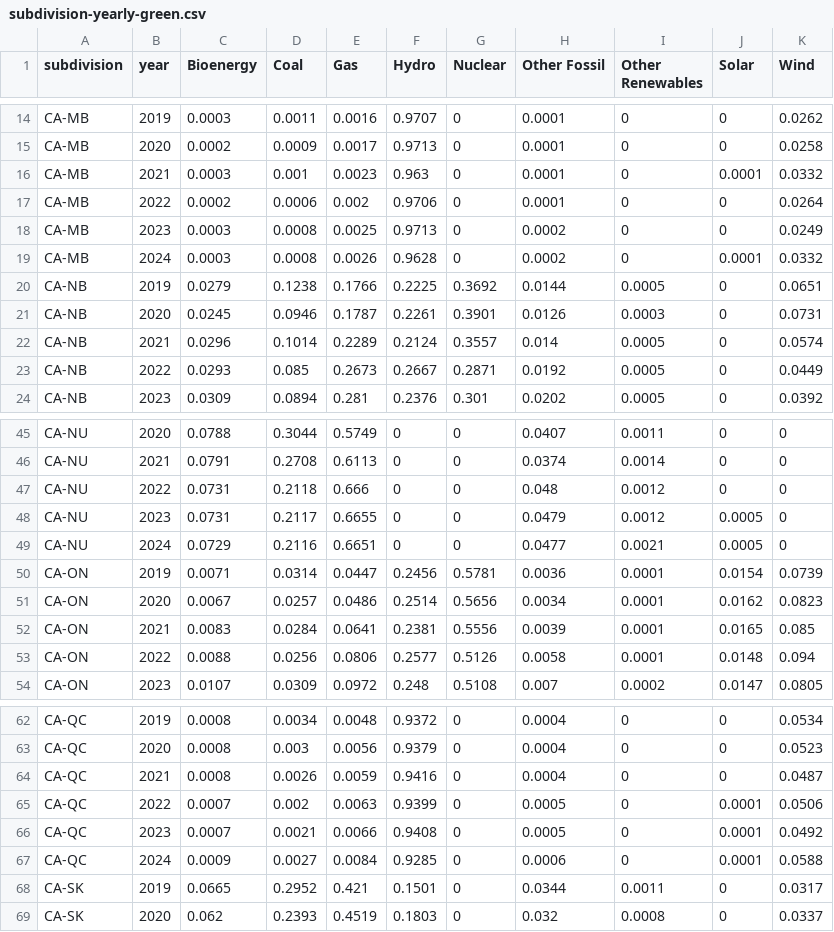
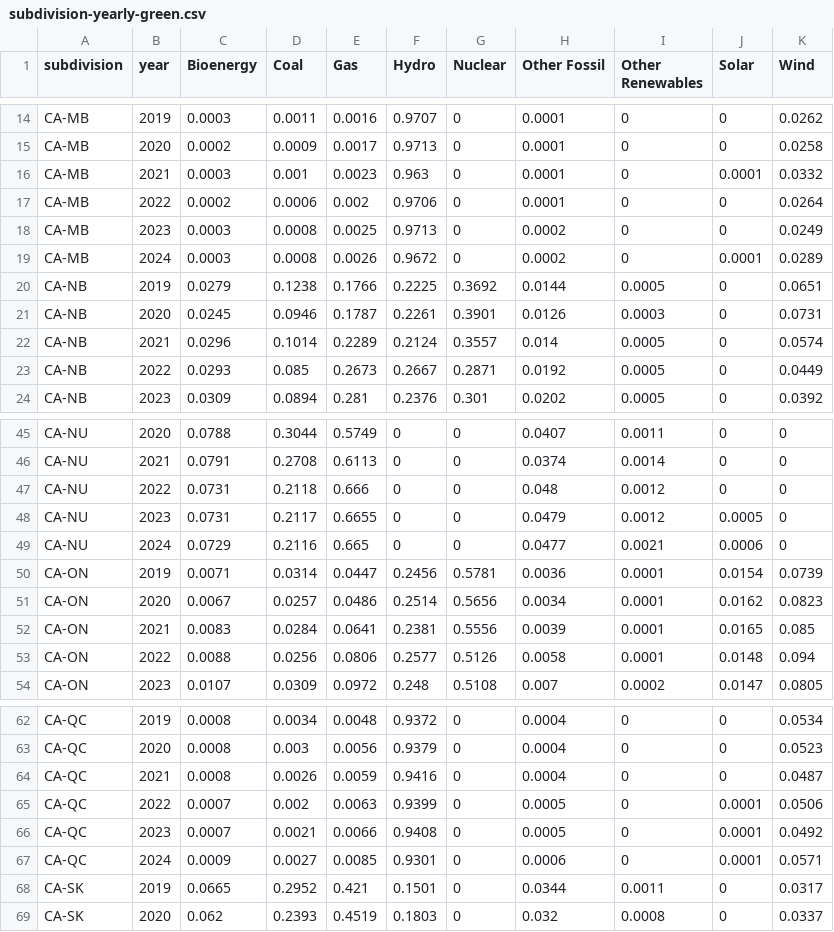
Before and after one commit to digital4better/data, a CSV file: data/mix/subdivision-yearly-green.csv, drawn as a sheet; only a part is shown, gaps mark what is left out; the diff covers the shown part only.

```diff
--- a/data/mix/subdivision-yearly-green.csv
+++ b/data/mix/subdivision-yearly-green.csv
@@ -18,3 +18,3 @@ CA-MB,2022,0.0002,0.0006,0.002,0.9706,0,0.0001,0,0,0.0264
 CA-MB,2023,0.0003,0.0008,0.0025,0.9713,0,0.0002,0,0,0.0249
-CA-MB,2024,0.0003,0.0008,0.0026,0.9628,0,0.0002,0,0.0001,0.0332
+CA-MB,2024,0.0003,0.0008,0.0026,0.9672,0,0.0002,0,0.0001,0.0289
 CA-NB,2019,0.0279,0.1238,0.1766,0.2225,0.3692,0.0144,0.0005,0,0.0651
@@ -48,3 +48,3 @@ CA-NU,2022,0.0731,0.2118,0.666,0,0,0.048,0.0012,0,0
 CA-NU,2023,0.0731,0.2117,0.6655,0,0,0.0479,0.0012,0.0005,0
-CA-NU,2024,0.0729,0.2116,0.6651,0,0,0.0477,0.0021,0.0005,0
+CA-NU,2024,0.0729,0.2116,0.665,0,0,0.0477,0.0021,0.0006,0
 CA-ON,2019,0.0071,0.0314,0.0447,0.2456,0.5781,0.0036,0.0001,0.0154,0.0739
@@ -66,3 +66,3 @@ CA-QC,2022,0.0007,0.002,0.0063,0.9399,0,0.0005,0,0.0001,0.0506
 CA-QC,2023,0.0007,0.0021,0.0066,0.9408,0,0.0005,0,0.0001,0.0492
-CA-QC,2024,0.0009,0.0027,0.0084,0.9285,0,0.0006,0,0.0001,0.0588
+CA-QC,2024,0.0009,0.0027,0.0085,0.9301,0,0.0006,0,0.0001,0.0571
 CA-SK,2019,0.0665,0.2952,0.421,0.1501,0,0.0344,0.0011,0,0.0317
```
Also changed, not shown: 2 added rows, 2 removed rows and 46 edited cells elsewhere in this file, data/factor/subdivision-monthly-green.csv, data/factor/subdivision-monthly.csv, 14 other files.
